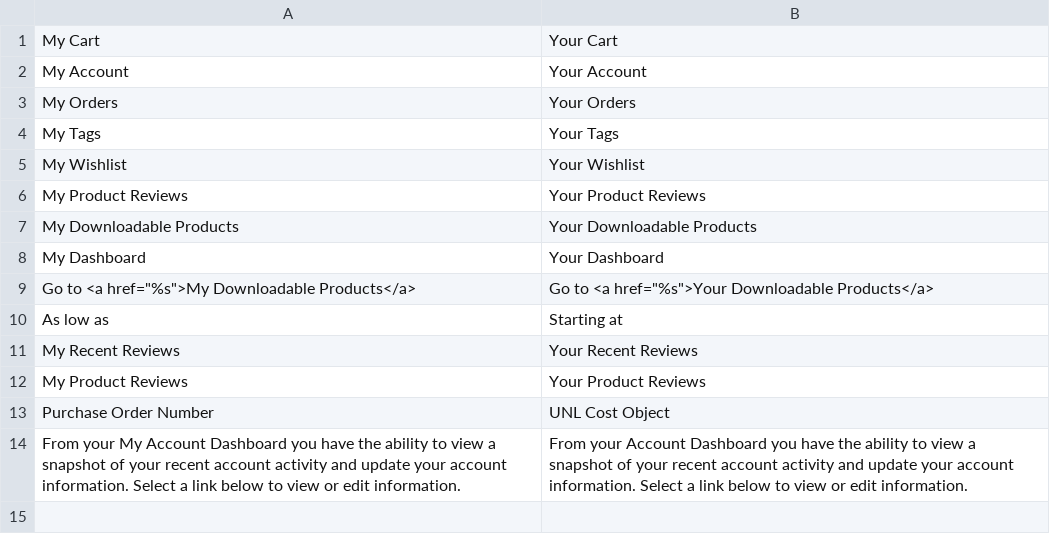
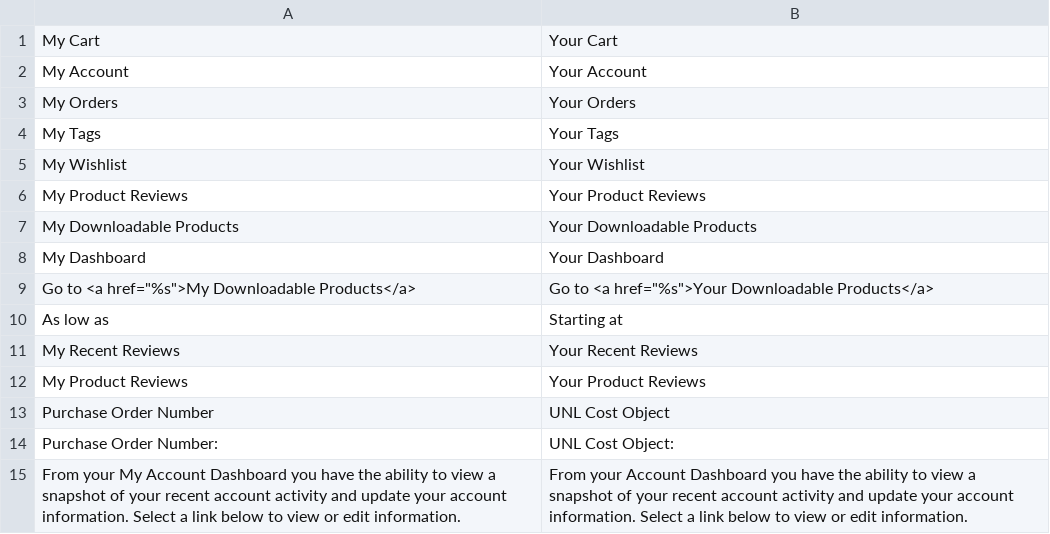
Before and after one commit to kabel/unl-magento, a CSV file: app/design/frontend/unl/default/locale/en_US/translate.csv, drawn as a sheet.

Commit message:
* Updated the logic to better handle authorized customers from using UNL Cost Objects.  - Includes an update to the Unl_Cas module  - Added Customer Groups for Cost Object and Fee Paying Student  - Moved Payment Method events to Unl_Cas module * Added missing layouts from new Magento version (remove unneeded link in the account dashboard). * Added an interface to allow UNL customers that have multiple affiliations to specify what they are shopping as.

```diff
--- a/app/design/frontend/unl/default/locale/en_US/translate.csv
+++ b/app/design/frontend/unl/default/locale/en_US/translate.csv
@@ -13,2 +13,3 @@ My Product Reviews,Your Product Reviews
 Purchase Order Number,UNL Cost Object
+Purchase Order Number:,UNL Cost Object:
 From your My Account Dashboard you have the ability to view a snapshot of your recent account activity and update your account information. Select a link below to view or edit information.,From your Account Dashboard you have the ability to view a snapshot of your recent account activity and update your account information. Select a link below to view or edit information.
```
Also changed, not shown: 9 other files.
